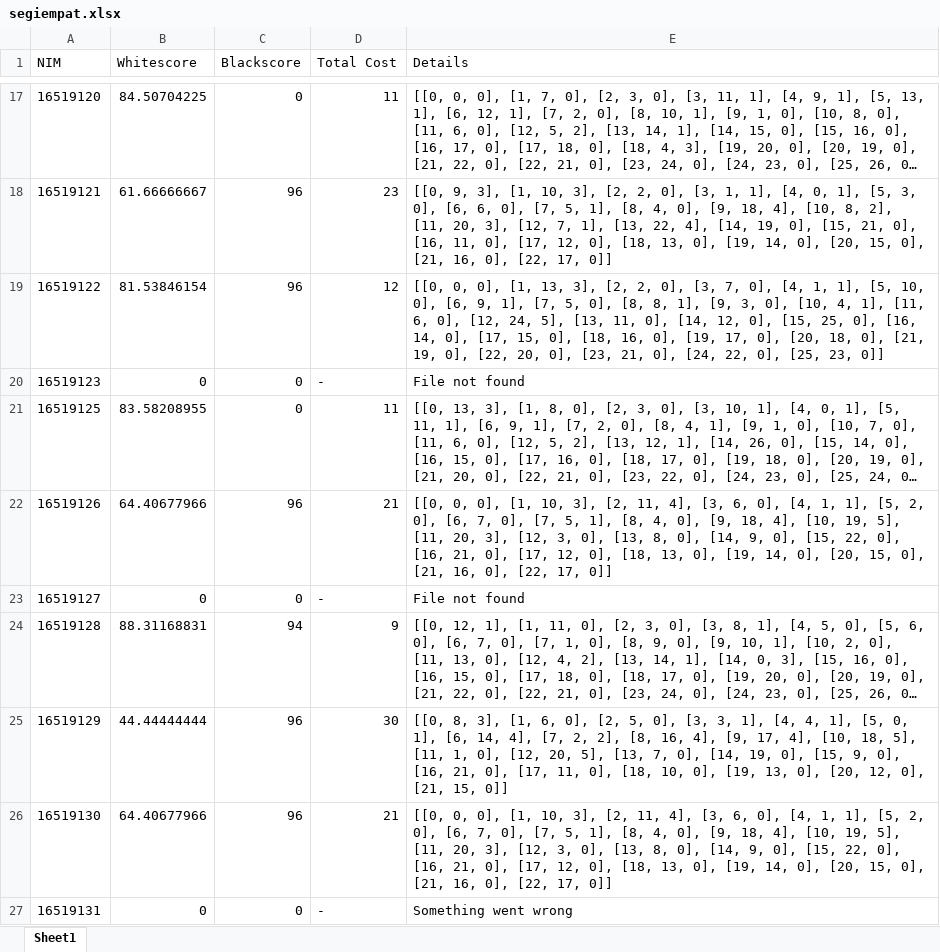
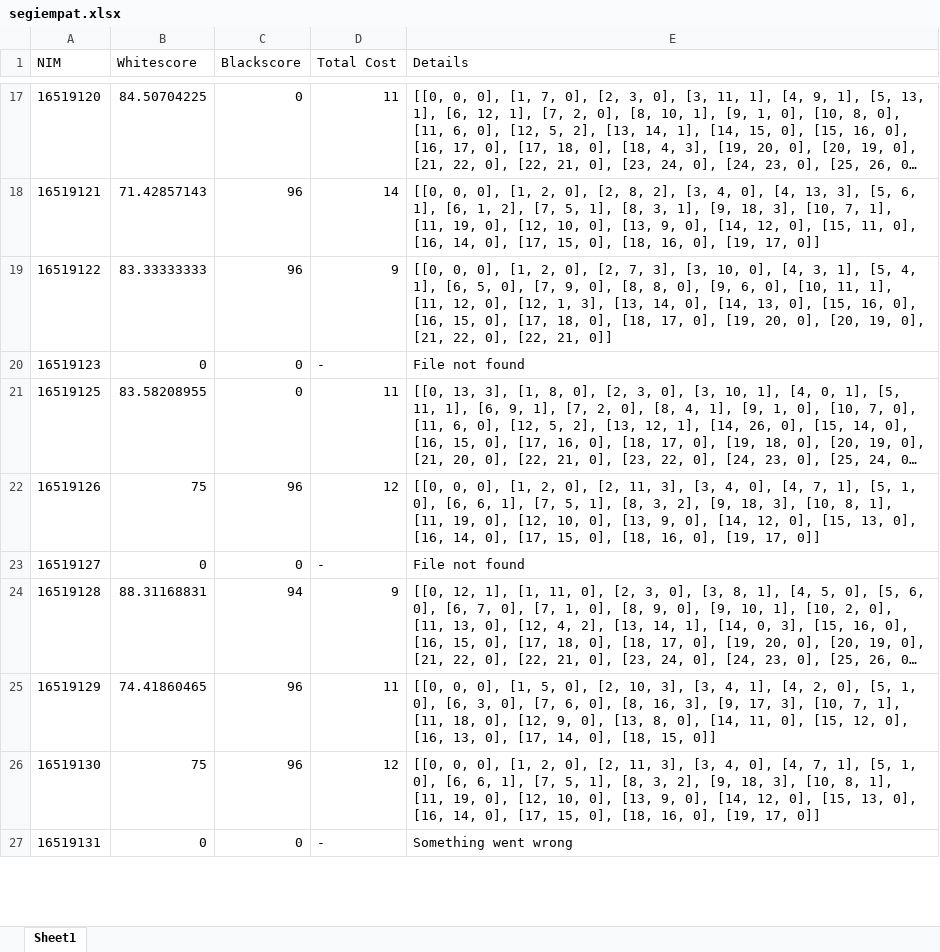
Before and after one commit to sar-autograder/cfg-grader, an Excel workbook: results/segiempat.xlsx, sheet Sheet1, drawn as a sheet; only a part is shown, gaps mark what is left out; long unchanged cells end in …; values as stored, in another font and other column widths than the file's, no borders; the diff covers the shown part only; the diff names each change by its address in the sheet, - before the commit and + after, or states it on an @@ line.

```diff
--- a/results/segiempat.xlsx (sheet Sheet1)
+++ b/results/segiempat.xlsx (sheet Sheet1)
-B18 (Whitescore): 61.66666667
+B18 (Whitescore): 71.42857143
-D18 (Total Cost): 23
+D18 (Total Cost): 14
-E18 (Details): [[0, 9, 3], [1, 10, 3], [2, 2, 0], [3, 1, 1], [4, 0, 1], [5, 3, 0], [6, 6, 0], [7, 5, 1], [8, 4, 0], [9, 18, 4], [10, 8, 2], [11, 20, 3], [12, 7, 1], [13, 22, 4], [14, 19, 0], [15, 21, 0], [16, 11, 0], [17, 12, 0], [18, 13, 0], [19, 14, 0], [20, 15, 0], [21, 16, 0], [22, 17, 0]]
+E18 (Details): [[0, 0, 0], [1, 2, 0], [2, 8, 2], [3, 4, 0], [4, 13, 3], [5, 6, 1], [6, 1, 2], [7, 5, 1], [8, 3, 1], [9, 18, 3], [10, 7, 1], [11, 19, 0], [12, 10, 0], [13, 9, 0], [14, 12, 0], [15, 11, 0], [16, 14, 0], [17, 15, 0], [18, 16, 0], [19, 17, 0]]
-B19 (Whitescore): 81.53846154
+B19 (Whitescore): 83.33333333
-D19 (Total Cost): 12
+D19 (Total Cost): 9
-E19 (Details): …0], [1, 13, 3], [2, 2, 0], [3, 7, 0], [4, 1, 1], [5, 10, 0], [6, 9, 1], [7, 5, 0], [8, 8, 1], [9, 3, 0], [10, 4, 1], [11, 6, 0], [12, 24, 5], [13, 11, 0], [14, 12, 0], [15, 25, 0], [16, 14, 0], [17, 15, 0], [18, 16, 0], [19, 17, 0], [20, 18, 0], [21, 19, 0], [22, 20, 0], [23, 21, 0], [24, 22, 0], [25, 23, 0]]
+E19 (Details): …0], [1, 2, 0], [2, 7, 3], [3, 10, 0], [4, 3, 1], [5, 4, 1], [6, 5, 0], [7, 9, 0], [8, 8, 0], [9, 6, 0], [10, 11, 1], [11, 12, 0], [12, 1, 3], [13, 14, 0], [14, 13, 0], [15, 16, 0], [16, 15, 0], [17, 18, 0], [18, 17, 0], [19, 20, 0], [20, 19, 0], [21, 22, 0], [22, 21, 0]]
-B22 (Whitescore): 64.40677966
+B22 (Whitescore): 75
-D22 (Total Cost): 21
+D22 (Total Cost): 12
-E22 (Details): …0], [1, 10, 3], [2, 11, 4], [3, 6, 0], [4, 1, 1], [5, 2, 0], [6, 7, 0], [7, 5, 1], [8, 4, 0], [9, 18, 4], [10, 19, 5], [11, 20, 3], [12, 3, 0], [13, 8, 0], [14, 9, 0], [15, 22, 0], [16, 21, 0], [17, 12, 0], [18, 13, 0], [19, 14, 0], [20, 15, 0], [21, 16, 0], [22, 17, 0]]
+E22 (Details): …0], [1, 2, 0], [2, 11, 3], [3, 4, 0], [4, 7, 1], [5, 1, 0], [6, 6, 1], [7, 5, 1], [8, 3, 2], [9, 18, 3], [10, 8, 1], [11, 19, 0], [12, 10, 0], [13, 9, 0], [14, 12, 0], [15, 13, 0], [16, 14, 0], [17, 15, 0], [18, 16, 0], [19, 17, 0]]
-B25 (Whitescore): 44.44444444
+B25 (Whitescore): 74.41860465
-D25 (Total Cost): 30
+D25 (Total Cost): 11
-E25 (Details): [[0, 8, 3], [1, 6, 0], [2, 5, 0], [3, 3, 1], [4, 4, 1], [5, 0, 1], [6, 14, 4], [7, 2, 2], [8, 16, 4], [9, 17, 4], [10, 18, 5], [11, 1, 0], [12, 20, 5], [13, 7, 0], [14, 19, 0], [15, 9, 0], [16, 21, 0], [17, 11, 0], [18, 10, 0], [19, 13, 0], [20, 12, 0], [21, 15, 0]]
+E25 (Details): [[0, 0, 0], [1, 5, 0], [2, 10, 3], [3, 4, 1], [4, 2, 0], [5, 1, 0], [6, 3, 0], [7, 6, 0], [8, 16, 3], [9, 17, 3], [10, 7, 1], [11, 18, 0], [12, 9, 0], [13, 8, 0], [14, 11, 0], [15, 12, 0], [16, 13, 0], [17, 14, 0], [18, 15, 0]]
-B26 (Whitescore): 64.40677966
+B26 (Whitescore): 75
-D26 (Total Cost): 21
+D26 (Total Cost): 12
-E26 (Details): …0], [1, 10, 3], [2, 11, 4], [3, 6, 0], [4, 1, 1], [5, 2, 0], [6, 7, 0], [7, 5, 1], [8, 4, 0], [9, 18, 4], [10, 19, 5], [11, 20, 3], [12, 3, 0], [13, 8, 0], [14, 9, 0], [15, 22, 0], [16, 21, 0], [17, 12, 0], [18, 13, 0], [19, 14, 0], [20, 15, 0], [21, 16, 0], [22, 17, 0]]
+E26 (Details): …0], [1, 2, 0], [2, 11, 3], [3, 4, 0], [4, 7, 1], [5, 1, 0], [6, 6, 1], [7, 5, 1], [8, 3, 2], [9, 18, 3], [10, 8, 1], [11, 19, 0], [12, 10, 0], [13, 9, 0], [14, 12, 0], [15, 13, 0], [16, 14, 0], [17, 15, 0], [18, 16, 0], [19, 17, 0]]
```
Also changed, not shown: 165 edited cells elsewhere in this sheet, 3 other files.
